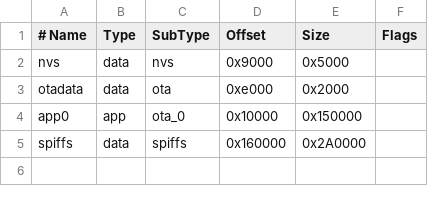
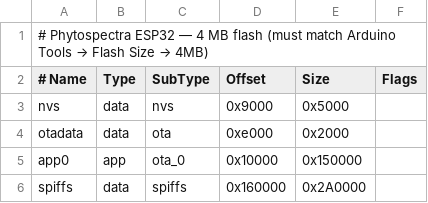
Before and after one commit to dss243/Phytospectra_, a CSV file: esp32_mapir_uploader/partitions.csv, drawn as a sheet.

```diff
--- a/esp32_mapir_uploader/partitions.csv
+++ b/esp32_mapir_uploader/partitions.csv
@@ -1 +1,2 @@
+# Phytospectra ESP32 — 4 MB flash (must match Arduino Tools → Flash Size → 4MB)
 # Name,   Type, SubType, Offset,  Size,    Flags
```
Also changed, not shown: 1 other file.
